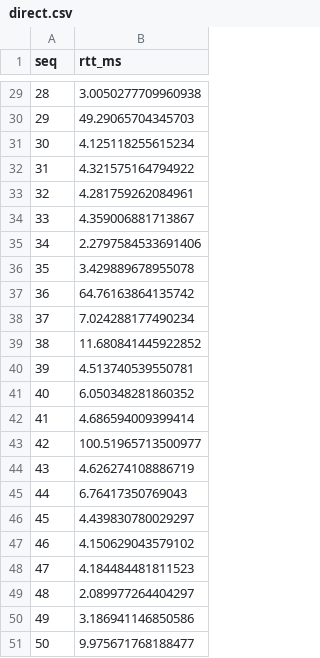
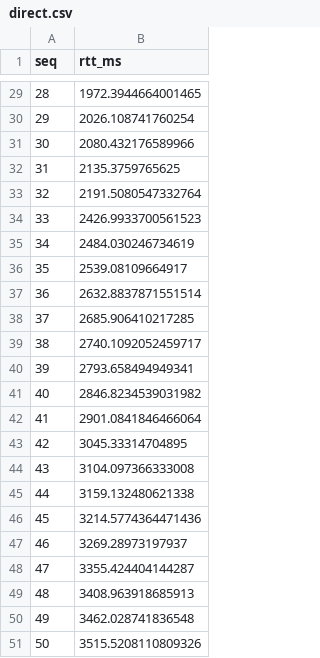
Before and after one commit to ararara127/tubes-jarkom, a CSV file: direct.csv, drawn as a sheet; only a part is shown, gaps mark what is left out; the diff covers the shown part only.

```diff
--- a/direct.csv
+++ b/direct.csv
@@ -29,23 +29,23 @@ seq,rtt_ms
-28,3.0050277709960938
-29,49.29065704345703
-30,4.125118255615234
-31,4.321575164794922
-32,4.281759262084961
-33,4.359006881713867
-34,2.2797584533691406
-35,3.429889678955078
-36,64.76163864135742
-37,7.024288177490234
-38,11.680841445922852
-39,4.513740539550781
-40,6.050348281860352
-41,4.686594009399414
-42,100.51965713500977
-43,4.626274108886719
-44,6.76417350769043
-45,4.439830780029297
-46,4.150629043579102
-47,4.184484481811523
-48,2.089977264404297
-49,3.186941146850586
-50,9.975671768188477
+28,1972.3944664001465
+29,2026.108741760254
+30,2080.432176589966
+31,2135.3759765625
+32,2191.5080547332764
+33,2426.9933700561523
+34,2484.030246734619
+35,2539.08109664917
+36,2632.8837871551514
+37,2685.906410217285
+38,2740.1092052459717
+39,2793.658494949341
+40,2846.8234539031982
+41,2901.0841846466064
+42,3045.33314704895
+43,3104.097366333008
+44,3159.132480621338
+45,3214.5774364471436
+46,3269.28973197937
+47,3355.424404144287
+48,3408.963918685913
+49,3462.028741836548
+50,3515.5208110809326
```
Also changed, not shown: 27 edited cells elsewhere in this file, via_proxy.csv, 9 other files.
